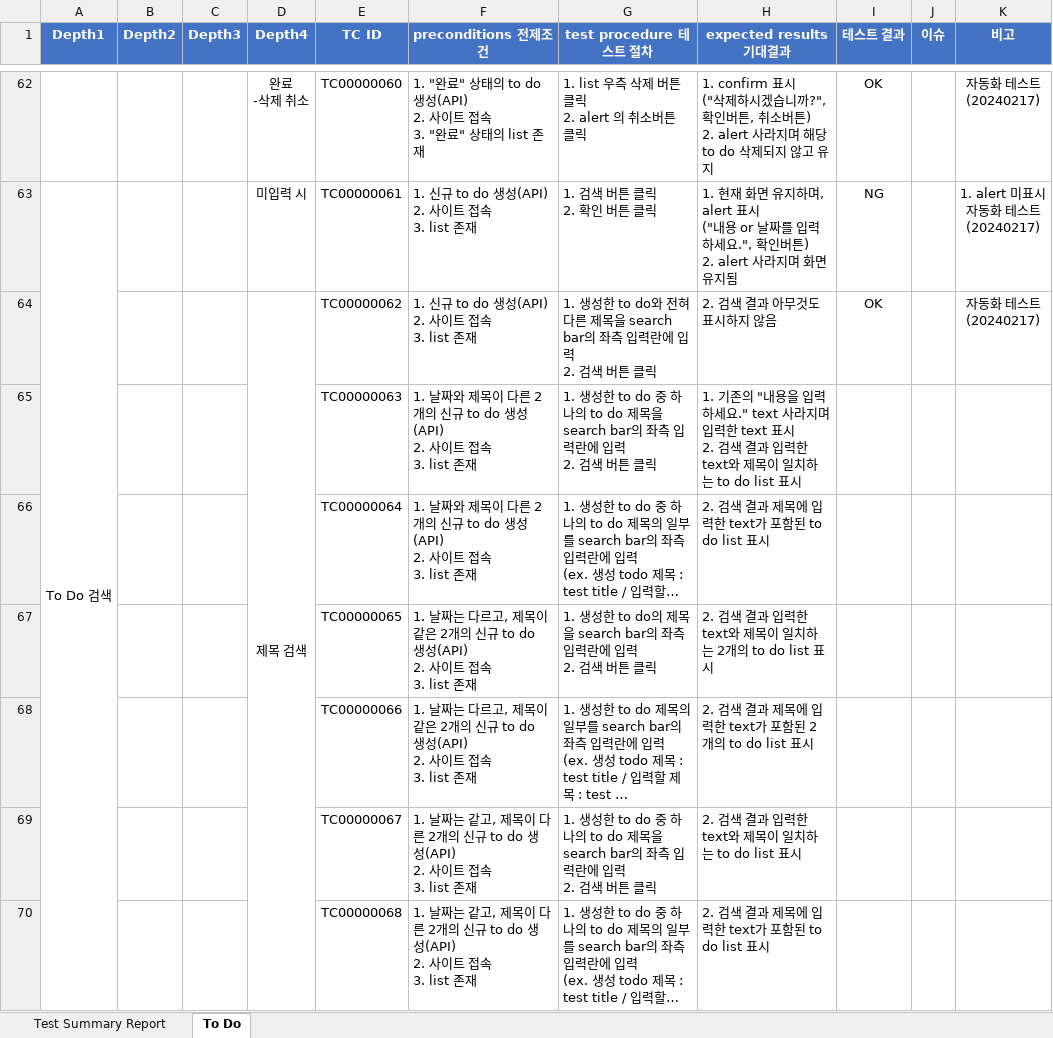
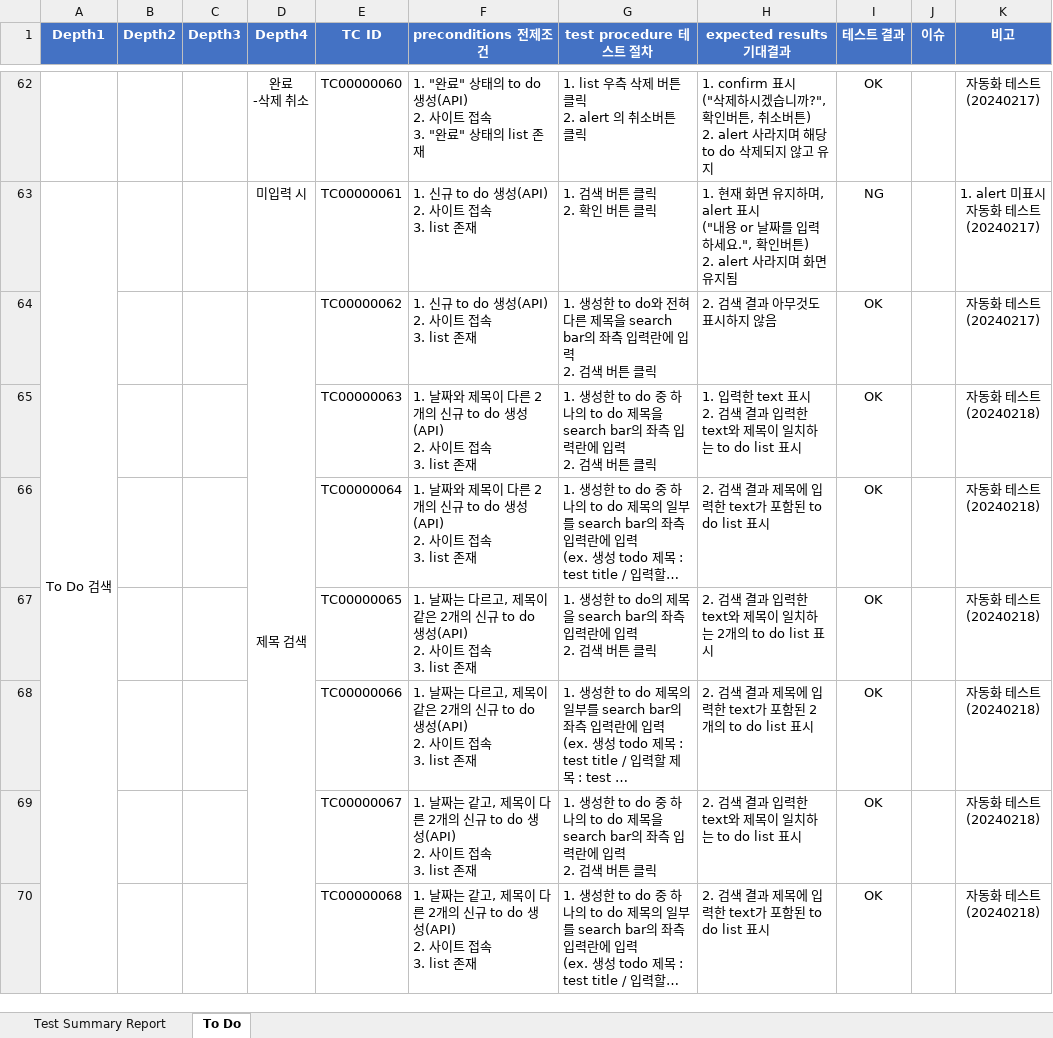
Before and after one commit to onyu1/UsedTestCafe, an Excel workbook: TC Directory/To Do List Test Case.xlsx, sheet To Do, drawn as a sheet; only a part is shown, gaps mark what is left out; long unchanged cells end in …; values as stored, in another font and other column widths than the file's, no borders; conditional formats not drawn; ↵ is a line break in a cell; the diff covers the shown part only; the diff names each change by its address in the sheet, - before the commit and + after, or states it on an @@ line.

Commit message:
[update] 1. InitTest 수정 및 추가 2. SearchTest 수정 및 추가 3. package.json 수정 4. tc 수정

```diff
--- a/TC Directory/To Do List Test Case.xlsx (sheet To Do)
+++ b/TC Directory/To Do List Test Case.xlsx (sheet To Do)
-H65 (expected results 기대결과): 1. 기존의 "내용을 입력하세요." text 사라지며 입력한…
+H65 (expected results 기대결과): 1. 입력한…
-I65:I70 (테스트 결과): (empty)
+I65:I70 (테스트 결과): OK
-K65:K70 (비고): (empty)
+K65:K70 (비고): 자동화 테스트 ↵ (20240218)
```
Also changed, not shown: 61 edited cells elsewhere in this sheet, 3 other files.
